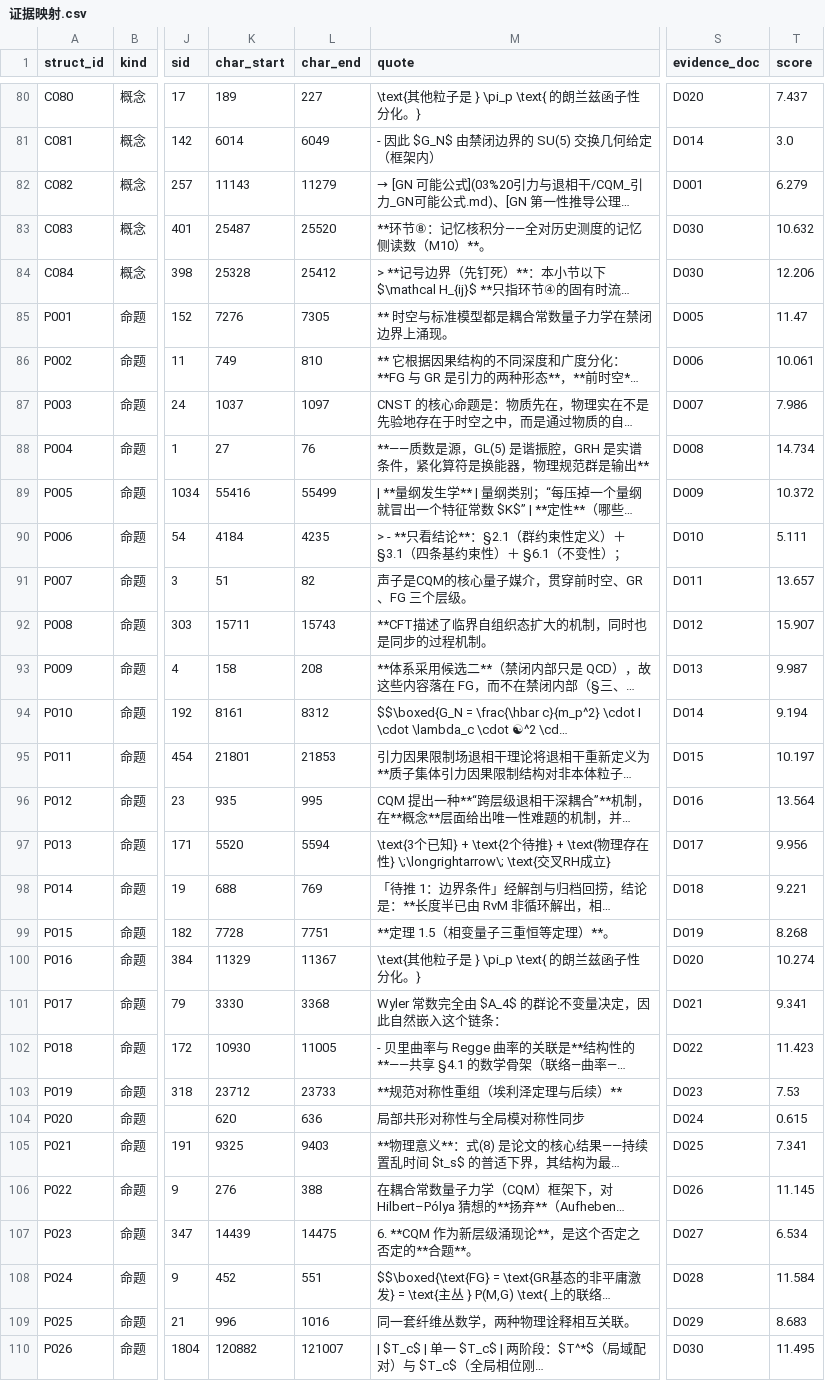
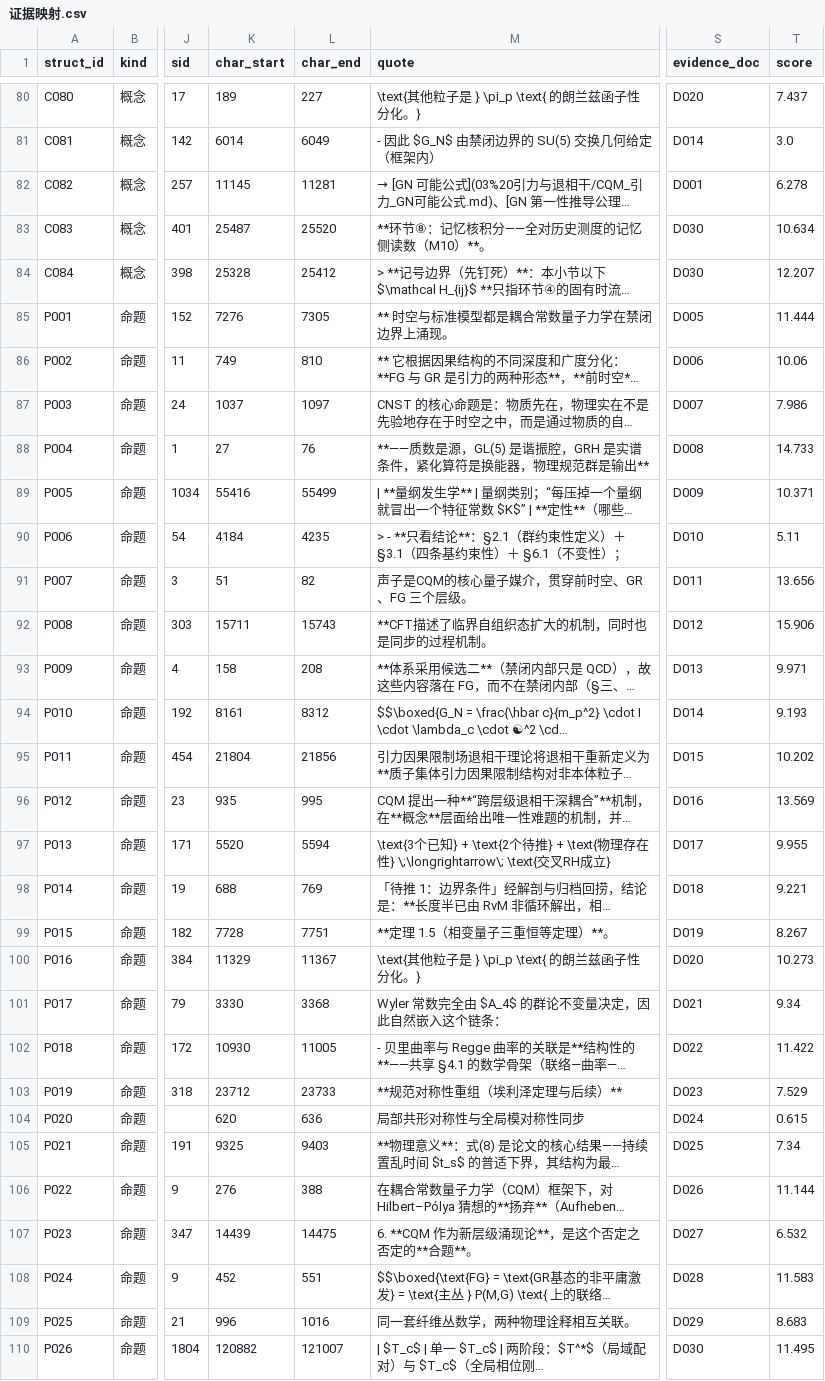
Before and after one commit to Qp1117b/Coupling-Constant-Quantum-Mechanics, a CSV file: 08 理论组织和形式化框架/00_外部引用/证据映射.csv, drawn as a sheet; only a part is shown, gaps mark what is left out; long unchanged cells end in …; the diff covers the shown part only; the diff names each change by its address in the sheet, - before the commit and + after, or states it on an @@ line.

```diff
--- a/08 理论组织和形式化框架/00_外部引用/证据映射.csv
+++ b/08 理论组织和形式化框架/00_外部引用/证据映射.csv
-K82 (char_start): 11143
+K82 (char_start): 11145
-L82 (char_end): 11279
+L82 (char_end): 11281
-T82 (score): 6.279
+T82 (score): 6.278
-T83 (score): 10.632
+T83 (score): 10.634
-T84 (score): 12.206
+T84 (score): 12.207
-T85 (score): 11.47
+T85 (score): 11.444
-T86 (score): 10.061
+T86 (score): 10.06
-T88 (score): 14.734
+T88 (score): 14.733
-T89 (score): 10.372
+T89 (score): 10.371
-T90 (score): 5.111
+T90 (score): 5.11
-T91 (score): 13.657
+T91 (score): 13.656
-T92 (score): 15.907
+T92 (score): 15.906
-T93 (score): 9.987
+T93 (score): 9.971
-T94 (score): 9.194
+T94 (score): 9.193
-K95 (char_start): 21801
+K95 (char_start): 21804
-L95 (char_end): 21853
+L95 (char_end): 21856
-T95 (score): 10.197
+T95 (score): 10.202
-T96 (score): 13.564
+T96 (score): 13.569
-T97 (score): 9.956
+T97 (score): 9.955
-T99 (score): 8.268
+T99 (score): 8.267
-T100 (score): 10.274
+T100 (score): 10.273
-T101 (score): 9.341
+T101 (score): 9.34
-T102 (score): 11.423
+T102 (score): 11.422
-T103 (score): 7.53
+T103 (score): 7.529
-T105 (score): 7.341
+T105 (score): 7.34
-T106 (score): 11.145
+T106 (score): 11.144
-T107 (score): 6.534
+T107 (score): 6.532
-T108 (score): 11.584
+T108 (score): 11.583
```
Also changed, not shown: 130 edited cells elsewhere in this file, 08 理论组织和形式化框架/00_外部引用/章节索引.csv, 08 理论组织和形式化框架/01_结构化数据/命题依赖.csv, 42 other files.
